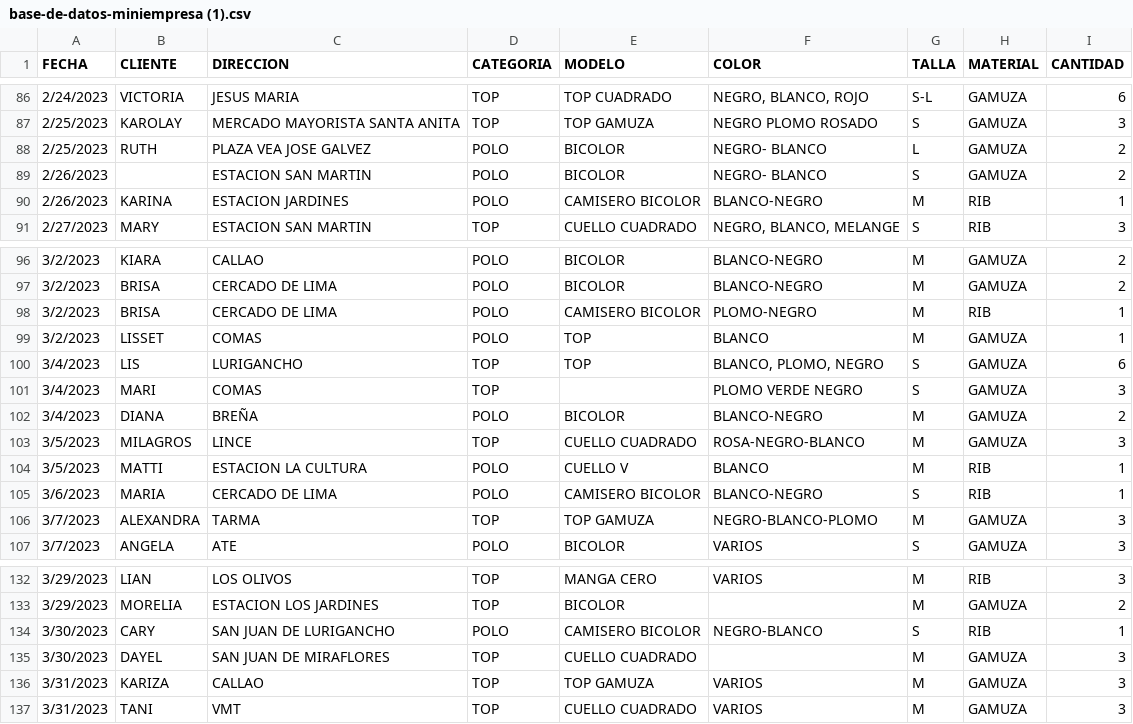
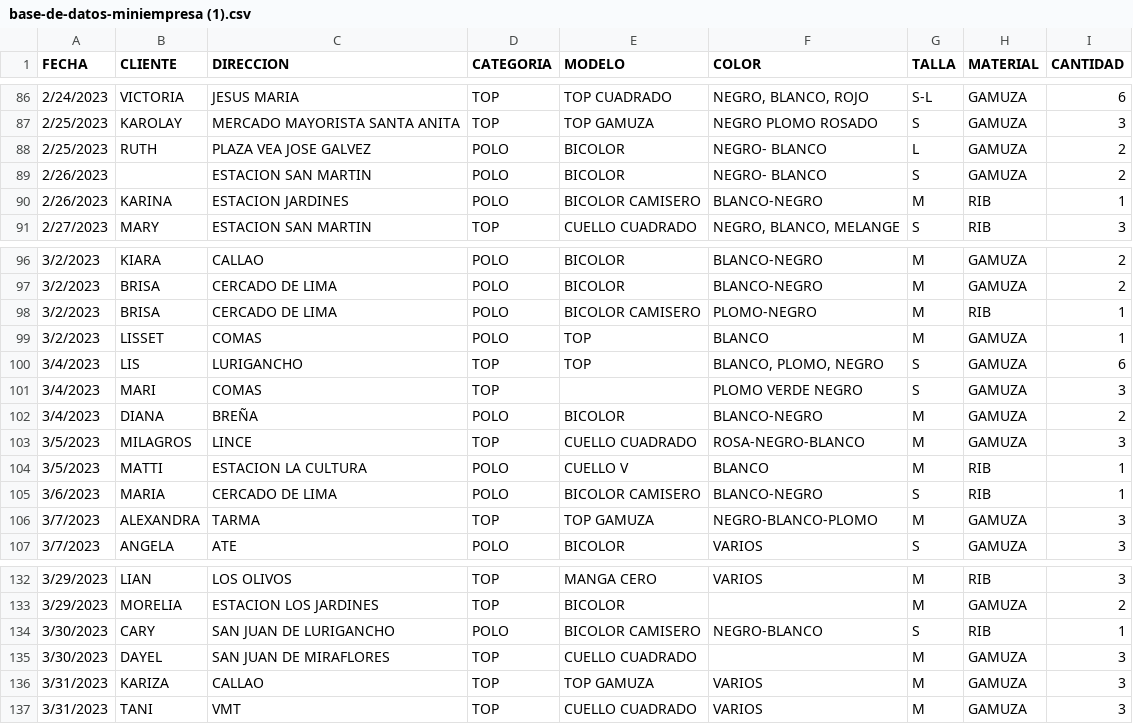
Before and after one commit to JesusCabezasM/basedatos, a CSV file: base-de-datos-miniempresa (1).csv, drawn as a sheet; only a part is shown, gaps mark what is left out.

Commit message:
Updatebase-de-datos-miniempresa.csv
corrección 2.2

```diff
--- a/base-de-datos-miniempresa (1).csv
+++ b/base-de-datos-miniempresa (1).csv
@@ -89,3 +89,3 @@
 "2/26/2023","","ESTACION SAN MARTIN","POLO","BICOLOR","NEGRO- BLANCO","S","GAMUZA","2"
-"2/26/2023","KARINA","ESTACION JARDINES","POLO","CAMISERO BICOLOR","BLANCO-NEGRO","M","RIB","1"
+"2/26/2023","KARINA","ESTACION JARDINES","POLO","BICOLOR CAMISERO","BLANCO-NEGRO","M","RIB","1"
 "2/27/2023","MARY","ESTACION SAN MARTIN","TOP","CUELLO CUADRADO","NEGRO, BLANCO, MELANGE","S","RIB","3"
@@ -97,3 +97,3 @@
 "3/2/2023","BRISA","CERCADO DE LIMA","POLO","BICOLOR","BLANCO-NEGRO","M","GAMUZA","2"
-"3/2/2023","BRISA","CERCADO DE LIMA","POLO","CAMISERO BICOLOR","PLOMO-NEGRO","M","RIB","1"
+"3/2/2023","BRISA","CERCADO DE LIMA","POLO","BICOLOR CAMISERO","PLOMO-NEGRO","M","RIB","1"
 "3/2/2023","LISSET","COMAS","POLO","TOP","BLANCO","M","GAMUZA","1"
@@ -104,3 +104,3 @@
 "3/5/2023","MATTI","ESTACION LA CULTURA","POLO","CUELLO V","BLANCO","M","RIB","1"
-"3/6/2023","MARIA","CERCADO DE LIMA","POLO","CAMISERO BICOLOR","BLANCO-NEGRO","S","RIB","1"
+"3/6/2023","MARIA","CERCADO DE LIMA","POLO","BICOLOR CAMISERO","BLANCO-NEGRO","S","RIB","1"
 "3/7/2023","ALEXANDRA","TARMA","TOP","TOP GAMUZA","NEGRO-BLANCO-PLOMO","M","GAMUZA","3"
@@ -133,3 +133,3 @@
 "3/29/2023","MORELIA","ESTACION LOS JARDINES","TOP","BICOLOR","","M","GAMUZA","2"
-"3/30/2023","CARY","SAN JUAN DE LURIGANCHO","POLO","CAMISERO BICOLOR","NEGRO-BLANCO","S","RIB","1"
+"3/30/2023","CARY","SAN JUAN DE LURIGANCHO","POLO","BICOLOR CAMISERO","NEGRO-BLANCO","S","RIB","1"
 "3/30/2023","DAYEL","SAN JUAN DE MIRAFLORES","TOP","CUELLO CUADRADO","","M","GAMUZA","3"
```
